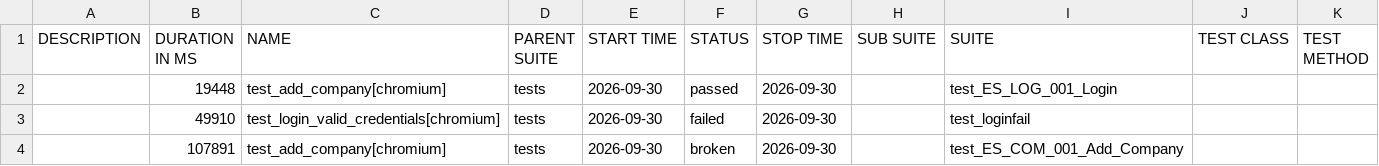
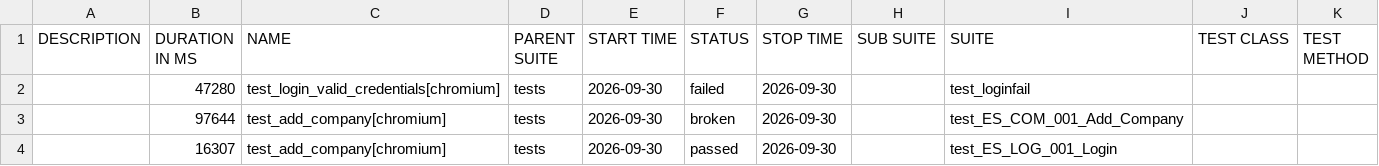
Before and after one commit to RitaPurnamasari28/playwright-python, a CSV file: data/suites.csv, drawn as a sheet.

```diff
--- a/data/suites.csv
+++ b/data/suites.csv
@@ -1,4 +1,4 @@
 "DESCRIPTION","DURATION IN MS","NAME","PARENT SUITE","START TIME","STATUS","STOP TIME","SUB SUITE","SUITE","TEST CLASS","TEST METHOD"
-"","19448","test_add_company[chromium]","tests","2026-09-30","passed","2026-09-30","","test_ES_LOG_001_Login","",""
-"","49910","test_login_valid_credentials[chromium]","tests","2026-09-30","failed","2026-09-30","","test_loginfail","",""
-"","107891","test_add_company[chromium]","tests","2026-09-30","broken","2026-09-30","","test_ES_COM_001_Add_Company","",""
+"","47280","test_login_valid_credentials[chromium]","tests","2026-09-30","failed","2026-09-30","","test_loginfail","",""
+"","97644","test_add_company[chromium]","tests","2026-09-30","broken","2026-09-30","","test_ES_COM_001_Add_Company","",""
+"","16307","test_add_company[chromium]","tests","2026-09-30","passed","2026-09-30","","test_ES_LOG_001_Login","",""
```
Also changed, not shown: 27 other files.
